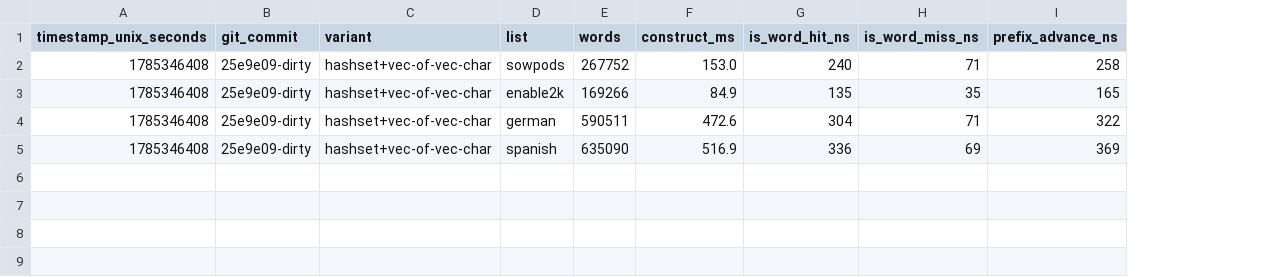
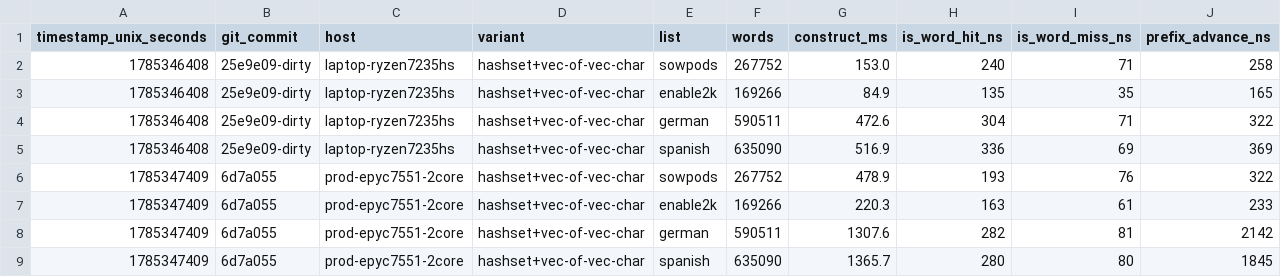
Before and after one commit to SteveStyle/scrabble-px, a CSV file: crates/rules-shared/examples/dictionary_bench_results.csv, drawn as a sheet; the diff names each change by its address in the sheet, - before the commit and + after, or states it on an @@ line.

```diff
--- a/crates/rules-shared/examples/dictionary_bench_results.csv
+++ b/crates/rules-shared/examples/dictionary_bench_results.csv
+column C (host), rows 2-5: all laptop-ryzen7235hs
+row 6: 1785347409 | 6d7a055 | prod-epyc7551-2core | hashset+vec-of-vec-char | sowpods | 267752 | 478.9 | 193 | 76 | 322
+row 7: 1785347409 | 6d7a055 | prod-epyc7551-2core | hashset+vec-of-vec-char | enable2k | 169266 | 220.3 | 163 | 61 | 233
+row 8: 1785347409 | 6d7a055 | prod-epyc7551-2core | hashset+vec-of-vec-char | german | 590511 | 1307.6 | 282 | 81 | 2142
+row 9: 1785347409 | 6d7a055 | prod-epyc7551-2core | hashset+vec-of-vec-char | spanish | 635090 | 1365.7 | 280 | 80 | 1845
```
Also changed, not shown: crates/server-game/examples/engine_timing_results.csv, 2 other files.
